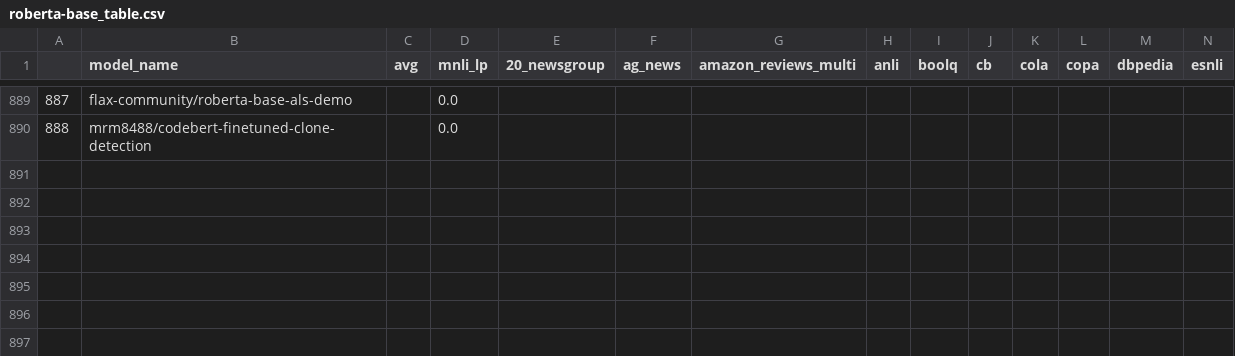
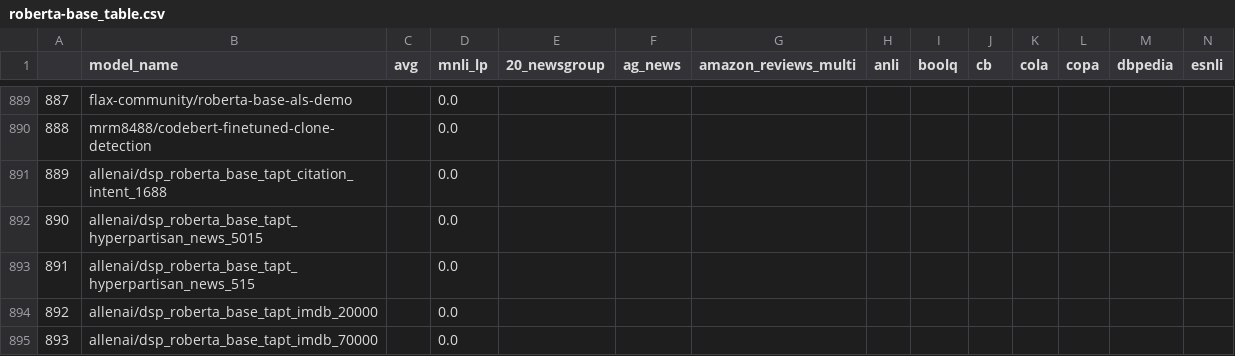
Before and after one commit to IBM/model-recycling, a CSV file: results/roberta-base_table.csv, drawn as a sheet; only a part is shown, gaps mark what is left out; rows hold the shown columns only; the diff names each change by its address in the sheet, - before the commit and + after, or states it on an @@ line.

```diff
--- a/results/roberta-base_table.csv
+++ b/results/roberta-base_table.csv
+row 891: 889 | allenai/dsp_roberta_base_tapt_citation_intent_1688 |  | 0.0
+row 892: 890 | allenai/dsp_roberta_base_tapt_hyperpartisan_news_5015 |  | 0.0
+row 893: 891 | allenai/dsp_roberta_base_tapt_hyperpartisan_news_515 |  | 0.0
+row 894: 892 | allenai/dsp_roberta_base_tapt_imdb_20000 |  | 0.0
+row 895: 893 | allenai/dsp_roberta_base_tapt_imdb_70000 |  | 0.0
```
Also changed, not shown: results/bert-base-cased_table.csv, results/bert-base-uncased_table.csv, 7 other files.
